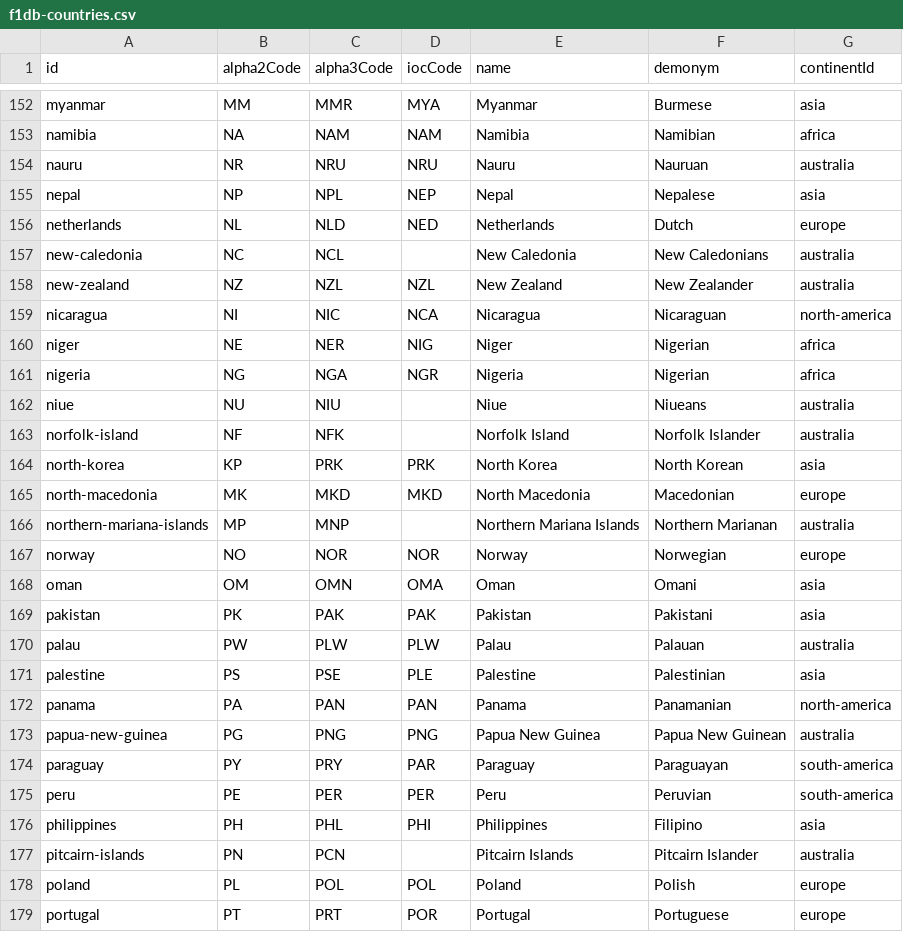
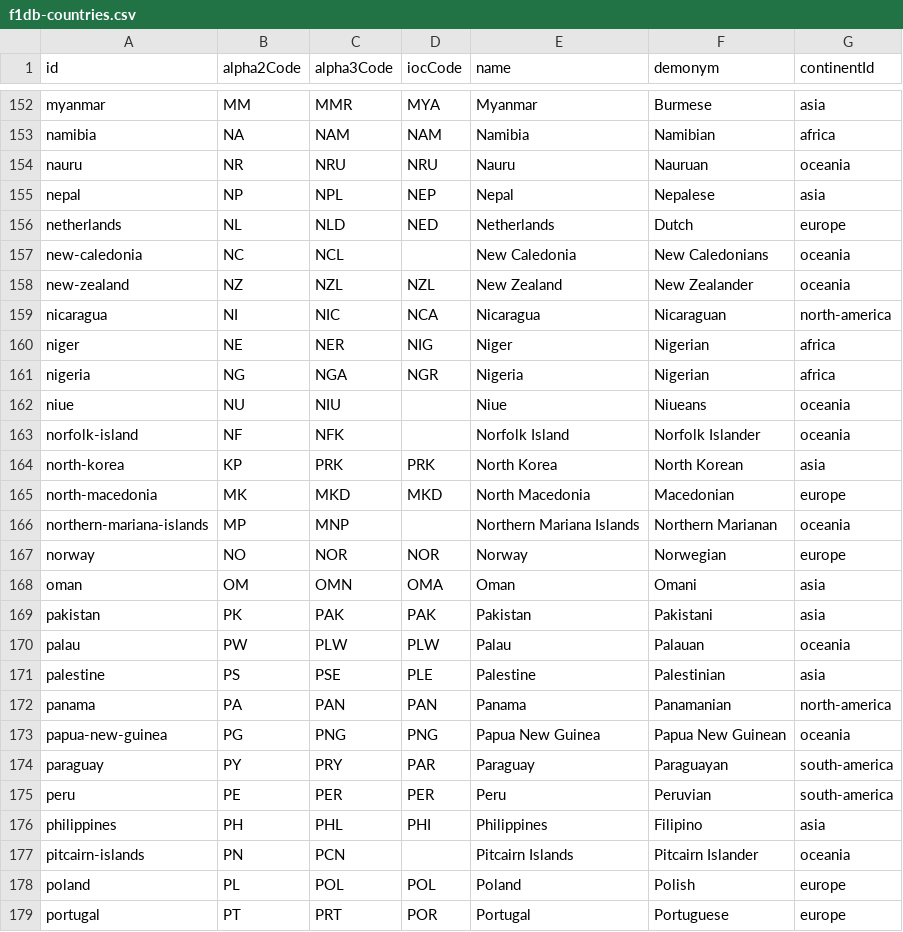
Before and after one commit to maxigiacc/Visualization_F1, a CSV file: simple-map/public/f1db-countries.csv, drawn as a sheet; only a part is shown, gaps mark what is left out; the diff covers the shown part only.

Commit message:
fix: Fix continent

```diff
--- a/simple-map/public/f1db-countries.csv
+++ b/simple-map/public/f1db-countries.csv
@@ -153,7 +153,7 @@
 "namibia","NA","NAM","NAM","Namibia","Namibian","africa"
-"nauru","NR","NRU","NRU","Nauru","Nauruan","australia"
+"nauru","NR","NRU","NRU","Nauru","Nauruan","oceania"
 "nepal","NP","NPL","NEP","Nepal","Nepalese","asia"
 "netherlands","NL","NLD","NED","Netherlands","Dutch","europe"
-"new-caledonia","NC","NCL",,"New Caledonia","New Caledonians","australia"
-"new-zealand","NZ","NZL","NZL","New Zealand","New Zealander","australia"
+"new-caledonia","NC","NCL",,"New Caledonia","New Caledonians","oceania"
+"new-zealand","NZ","NZL","NZL","New Zealand","New Zealander","oceania"
 "nicaragua","NI","NIC","NCA","Nicaragua","Nicaraguan","north-america"
@@ -161,7 +161,7 @@
 "nigeria","NG","NGA","NGR","Nigeria","Nigerian","africa"
-"niue","NU","NIU",,"Niue","Niueans","australia"
-"norfolk-island","NF","NFK",,"Norfolk Island","Norfolk Islander","australia"
+"niue","NU","NIU",,"Niue","Niueans","oceania"
+"norfolk-island","NF","NFK",,"Norfolk Island","Norfolk Islander","oceania"
 "north-korea","KP","PRK","PRK","North Korea","North Korean","asia"
 "north-macedonia","MK","MKD","MKD","North Macedonia","Macedonian","europe"
-"northern-mariana-islands","MP","MNP",,"Northern Mariana Islands","Northern Marianan","australia"
+"northern-mariana-islands","MP","MNP",,"Northern Mariana Islands","Northern Marianan","oceania"
 "norway","NO","NOR","NOR","Norway","Norwegian","europe"
@@ -169,6 +169,6 @@
 "pakistan","PK","PAK","PAK","Pakistan","Pakistani","asia"
-"palau","PW","PLW","PLW","Palau","Palauan","australia"
+"palau","PW","PLW","PLW","Palau","Palauan","oceania"
 "palestine","PS","PSE","PLE","Palestine","Palestinian","asia"
 "panama","PA","PAN","PAN","Panama","Panamanian","north-america"
-"papua-new-guinea","PG","PNG","PNG","Papua New Guinea","Papua New Guinean","australia"
+"papua-new-guinea","PG","PNG","PNG","Papua New Guinea","Papua New Guinean","oceania"
 "paraguay","PY","PRY","PAR","Paraguay","Paraguayan","south-america"
@@ -176,3 +176,3 @@
 "philippines","PH","PHL","PHI","Philippines","Filipino","asia"
-"pitcairn-islands","PN","PCN",,"Pitcairn Islands","Pitcairn Islander","australia"
+"pitcairn-islands","PN","PCN",,"Pitcairn Islands","Pitcairn Islander","oceania"
 "poland","PL","POL","POL","Poland","Polish","europe"
```
Also changed, not shown: 17 edited cells elsewhere in this file, simple-map/public/emission_factors_2000_2025.csv.
